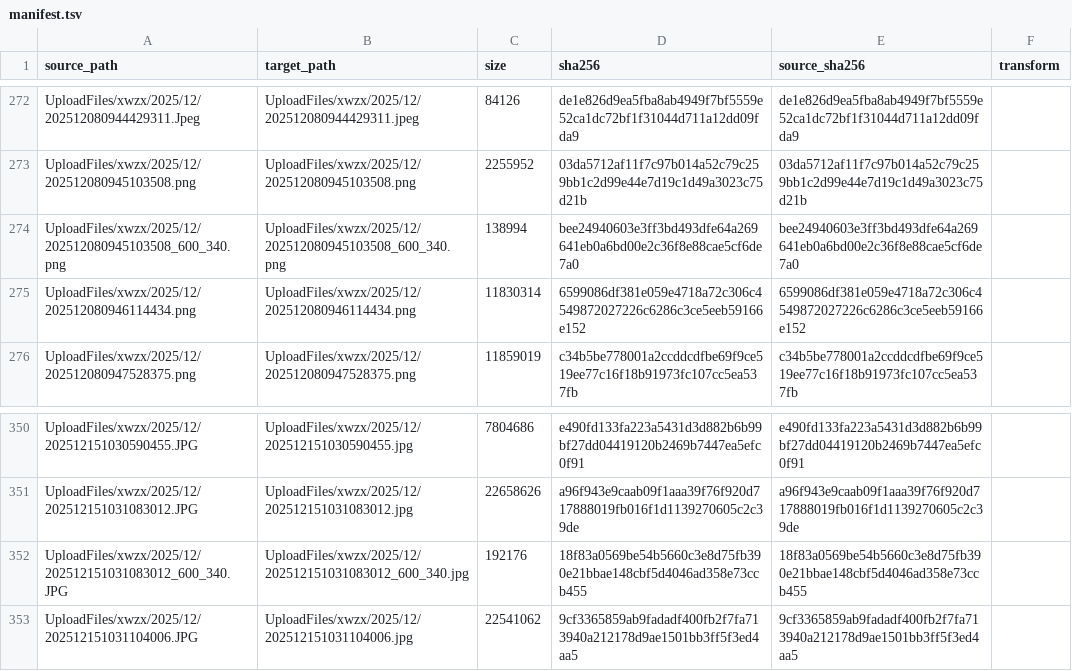
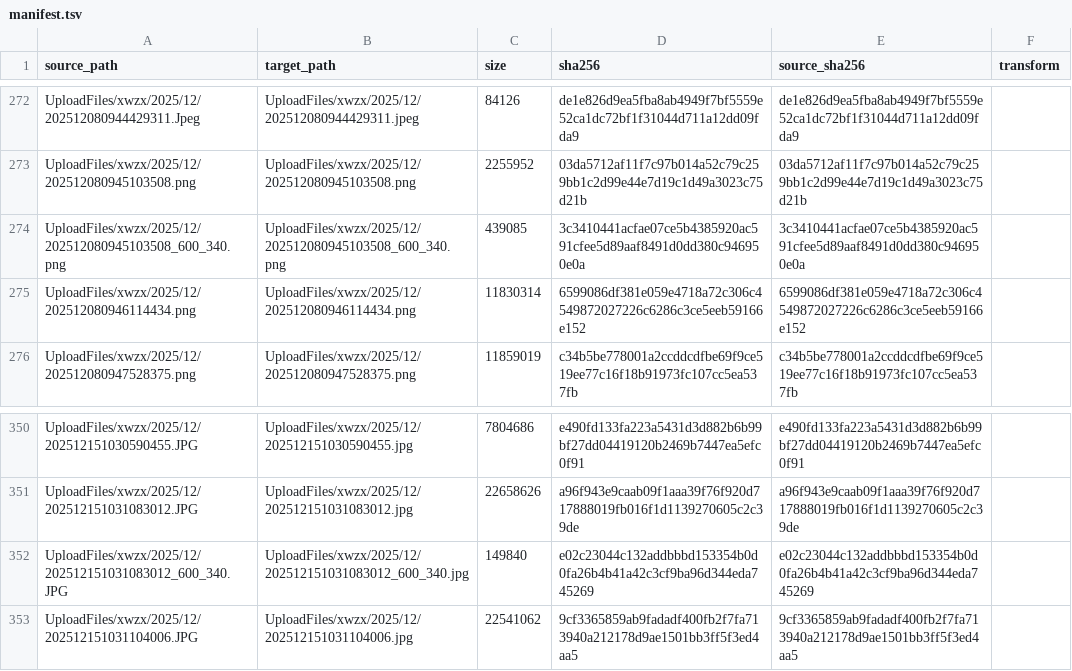
Before and after one commit to tangyixiao/Shaoxingyizhong-img-xwzx-2025-nov-dec, a TSV file: manifest.tsv, drawn as a sheet; only a part is shown, gaps mark what is left out.

```diff
--- a/manifest.tsv
+++ b/manifest.tsv
@@ -273,3 +273,3 @@ UploadFiles/xwzx/2025/12/202512080944429311.Jpeg	UploadFiles/xwzx/2025/12/202512
 UploadFiles/xwzx/2025/12/202512080945103508.png	UploadFiles/xwzx/2025/12/202512080945103508.png	2255952	03da5712af11f7c97b014a52c79c259bb1c2d99e44e7d19c1d49a3023c75d21b	03da5712af11f7c97b014a52c79c259bb1c2d99e44e7d19c1d49a3023c75d21b	
-UploadFiles/xwzx/2025/12/202512080945103508_600_340.png	UploadFiles/xwzx/2025/12/202512080945103508_600_340.png	138994	bee24940603e3ff3bd493dfe64a269641eb0a6bd00e2c36f8e88cae5cf6de7a0	bee24940603e3ff3bd493dfe64a269641eb0a6bd00e2c36f8e88cae5cf6de7a0	
+UploadFiles/xwzx/2025/12/202512080945103508_600_340.png	UploadFiles/xwzx/2025/12/202512080945103508_600_340.png	439085	3c3410441acfae07ce5b4385920ac591cfee5d89aaf8491d0dd380c946950e0a	3c3410441acfae07ce5b4385920ac591cfee5d89aaf8491d0dd380c946950e0a	
 UploadFiles/xwzx/2025/12/202512080946114434.png	UploadFiles/xwzx/2025/12/202512080946114434.png	11830314	6599086df381e059e4718a72c306c4549872027226c6286c3ce5eeb59166e152	6599086df381e059e4718a72c306c4549872027226c6286c3ce5eeb59166e152	
@@ -351,3 +351,3 @@ UploadFiles/xwzx/2025/12/202512151030590455.JPG	UploadFiles/xwzx/2025/12/2025121
 UploadFiles/xwzx/2025/12/202512151031083012.JPG	UploadFiles/xwzx/2025/12/202512151031083012.jpg	22658626	a96f943e9caab09f1aaa39f76f920d717888019fb016f1d1139270605c2c39de	a96f943e9caab09f1aaa39f76f920d717888019fb016f1d1139270605c2c39de	
-UploadFiles/xwzx/2025/12/202512151031083012_600_340.JPG	UploadFiles/xwzx/2025/12/202512151031083012_600_340.jpg	192176	18f83a0569be54b5660c3e8d75fb390e21bbae148cbf5d4046ad358e73ccb455	18f83a0569be54b5660c3e8d75fb390e21bbae148cbf5d4046ad358e73ccb455	
+UploadFiles/xwzx/2025/12/202512151031083012_600_340.JPG	UploadFiles/xwzx/2025/12/202512151031083012_600_340.jpg	149840	e02c23044c132addbbbd153354b0d0fa26b4b41a42c3cf9ba96d344eda745269	e02c23044c132addbbbd153354b0d0fa26b4b41a42c3cf9ba96d344eda745269	
 UploadFiles/xwzx/2025/12/202512151031104006.JPG	UploadFiles/xwzx/2025/12/202512151031104006.jpg	22541062	9cf3365859ab9fadadf400fb2f7fa713940a212178d9ae1501bb3ff5f3ed4aa5	9cf3365859ab9fadadf400fb2f7fa713940a212178d9ae1501bb3ff5f3ed4aa5	
```
Also changed, not shown: 2 other files.
